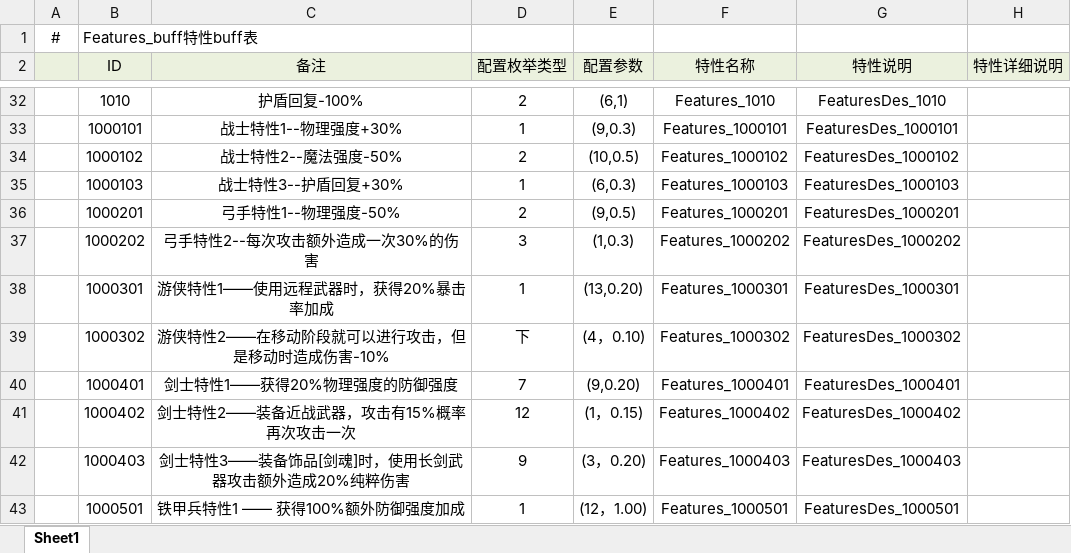
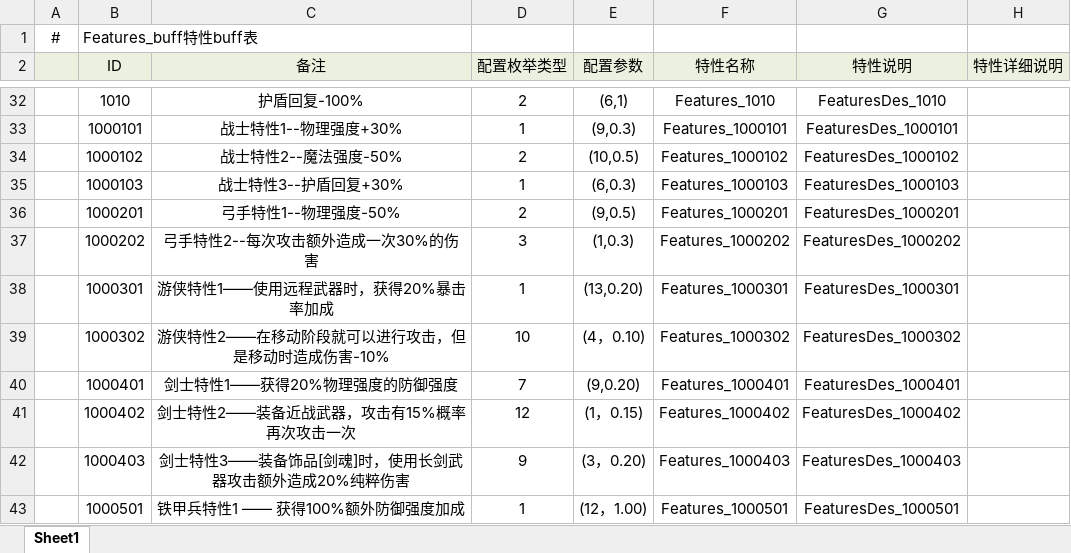
Before and after one commit to NingXingX/Qiangzi_Unity, an Excel workbook: JsonExport/excel/Features_buff.xlsx, sheet Sheet1, drawn as a sheet; only a part is shown, gaps mark what is left out; values as stored, in another font and other column widths than the file's, no borders; the diff names each change by its address in the sheet, - before the commit and + after, or states it on an @@ line.

```diff
--- a/JsonExport/excel/Features_buff.xlsx (sheet Sheet1)
+++ b/JsonExport/excel/Features_buff.xlsx (sheet Sheet1)
-D39 (配置枚举类型): 下
+D39 (配置枚举类型): 10
```
Also changed, not shown: JsonExport/excel/Character.xlsx, 6 other files.
